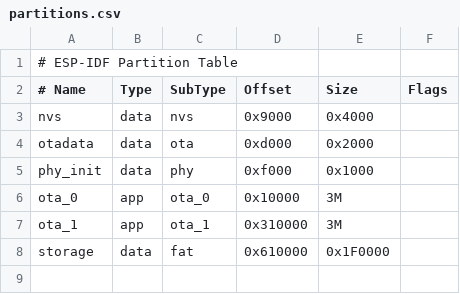
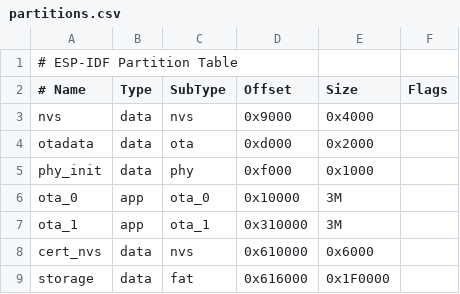
Before and after one commit to Oslia/notificat, a CSV file: partitions.csv, drawn as a sheet.

```diff
--- a/partitions.csv
+++ b/partitions.csv
@@ -7,2 +7,3 @@ ota_0,app,ota_0,0x10000,3M,,
 ota_1,app,ota_1,0x310000,3M,,
-storage,data,fat,0x610000,0x1F0000,,
+cert_nvs,data,nvs,0x610000,0x6000,,
+storage,data,fat,0x616000,0x1F0000,,
```
Also changed, not shown: 19 other files.
